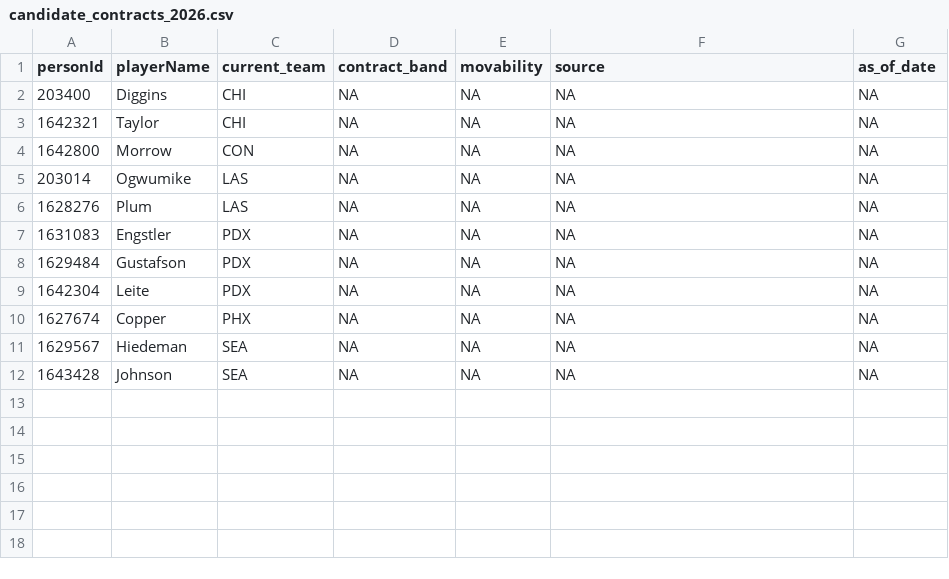
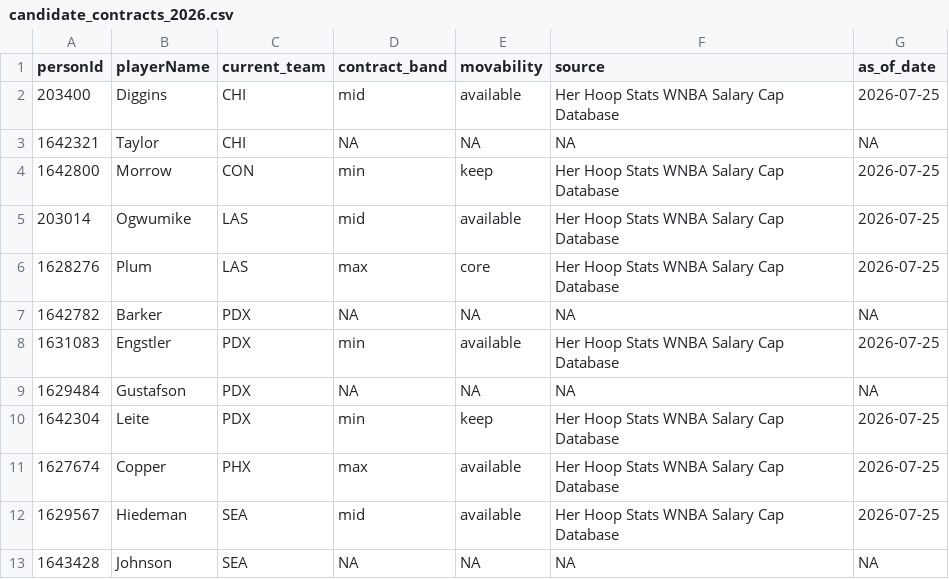
Before and after one commit to wendyguan24/wnba-2026-deadline-framework, a CSV file: data/reference/candidate_contracts_2026.csv, drawn as a sheet.

```diff
--- a/data/reference/candidate_contracts_2026.csv
+++ b/data/reference/candidate_contracts_2026.csv
@@ -1,12 +1,13 @@
 personId,playerName,current_team,contract_band,movability,source,as_of_date
-203400,Diggins,CHI,NA,NA,NA,NA
+203400,Diggins,CHI,mid,available,Her Hoop Stats WNBA Salary Cap Database,2026-07-25
 1642321,Taylor,CHI,NA,NA,NA,NA
-1642800,Morrow,CON,NA,NA,NA,NA
-203014,Ogwumike,LAS,NA,NA,NA,NA
-1628276,Plum,LAS,NA,NA,NA,NA
-1631083,Engstler,PDX,NA,NA,NA,NA
+1642800,Morrow,CON,min,keep,Her Hoop Stats WNBA Salary Cap Database,2026-07-25
+203014,Ogwumike,LAS,mid,available,Her Hoop Stats WNBA Salary Cap Database,2026-07-25
+1628276,Plum,LAS,max,core,Her Hoop Stats WNBA Salary Cap Database,2026-07-25
+1642782,Barker,PDX,NA,NA,NA,NA
+1631083,Engstler,PDX,min,available,Her Hoop Stats WNBA Salary Cap Database,2026-07-25
 1629484,Gustafson,PDX,NA,NA,NA,NA
-1642304,Leite,PDX,NA,NA,NA,NA
-1627674,Copper,PHX,NA,NA,NA,NA
-1629567,Hiedeman,SEA,NA,NA,NA,NA
+1642304,Leite,PDX,min,keep,Her Hoop Stats WNBA Salary Cap Database,2026-07-25
+1627674,Copper,PHX,max,available,Her Hoop Stats WNBA Salary Cap Database,2026-07-25
+1629567,Hiedeman,SEA,mid,available,Her Hoop Stats WNBA Salary Cap Database,2026-07-25
 1643428,Johnson,SEA,NA,NA,NA,NA
```
Also changed, not shown: output/fit_targets.csv, 4 other files.
